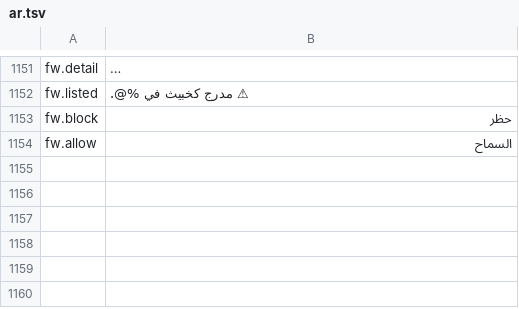
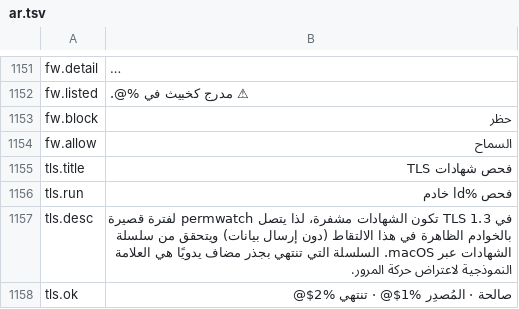
Before and after one commit to cybertoxin3/permwatch, a TSV file: app/i18n/ar.tsv, drawn as a sheet; only a part is shown, gaps mark what is left out; long unchanged cells end in …; the diff covers the shown part only.

```diff
--- a/app/i18n/ar.tsv
+++ b/app/i18n/ar.tsv
@@ -1154 +1154,5 @@ fw.block	حظر
 fw.allow	السماح
+tls.title	فحص شهادات TLS
+tls.run	فحص %ld خادم
+tls.desc	في TLS 1.3 تكون الشهادات مشفرة، لذا يتصل permwatch لفترة قصيرة بالخوادم الظاهرة في هذا الالتقاط (دون إرسال بيانات) ويتحقق من سلسلة الشهادات عبر macOS. السلسلة التي تنتهي بجذر مضاف يدويًا هي العلامة النموذجية لاعتراض حركة المرور.
+tls.ok	صالحة · المُصدِر %1$@ · تنتهي %2$@
```
Also changed, not shown: 4 added rows elsewhere in this file, app/i18n/fr.tsv, app/i18n/ja.tsv, 12 other files.
